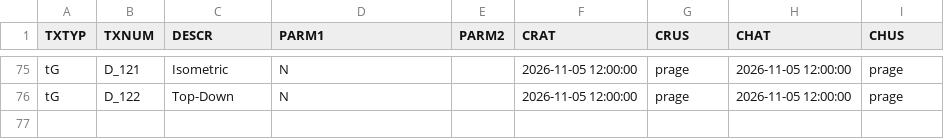
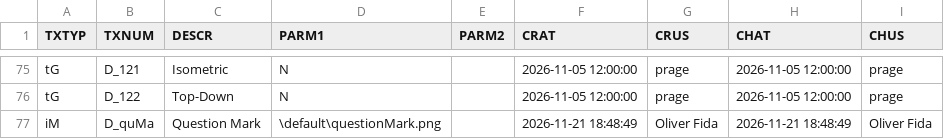
Before and after one commit to MaxPra/GameTimeNext, a CSV file: devsync/T1CTABD.csv, drawn as a sheet; only a part is shown, gaps mark what is left out; the diff names each change by its address in the sheet, - before the commit and + after, or states it on an @@ line.

Commit message:
Imp - Default placeholder symbol for fast creation of platform on initial usage

```diff
--- a/devsync/T1CTABD.csv
+++ b/devsync/T1CTABD.csv
+row 77: iM | D_quMa | Question Mark | \default\questionMark.png |  | 2026-11-21 18:48:49 | Oliver Fida | 2026-11-21 18:48:49 | Oliver Fida
```
Also changed, not shown: 3 other files.
